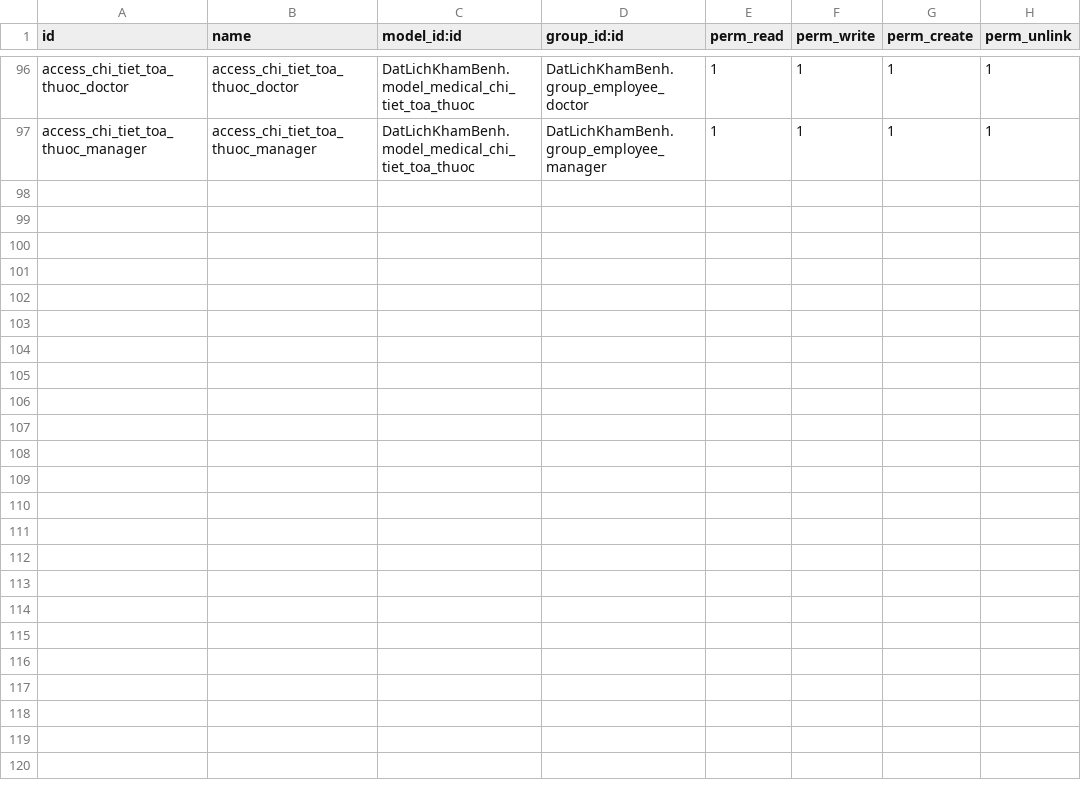
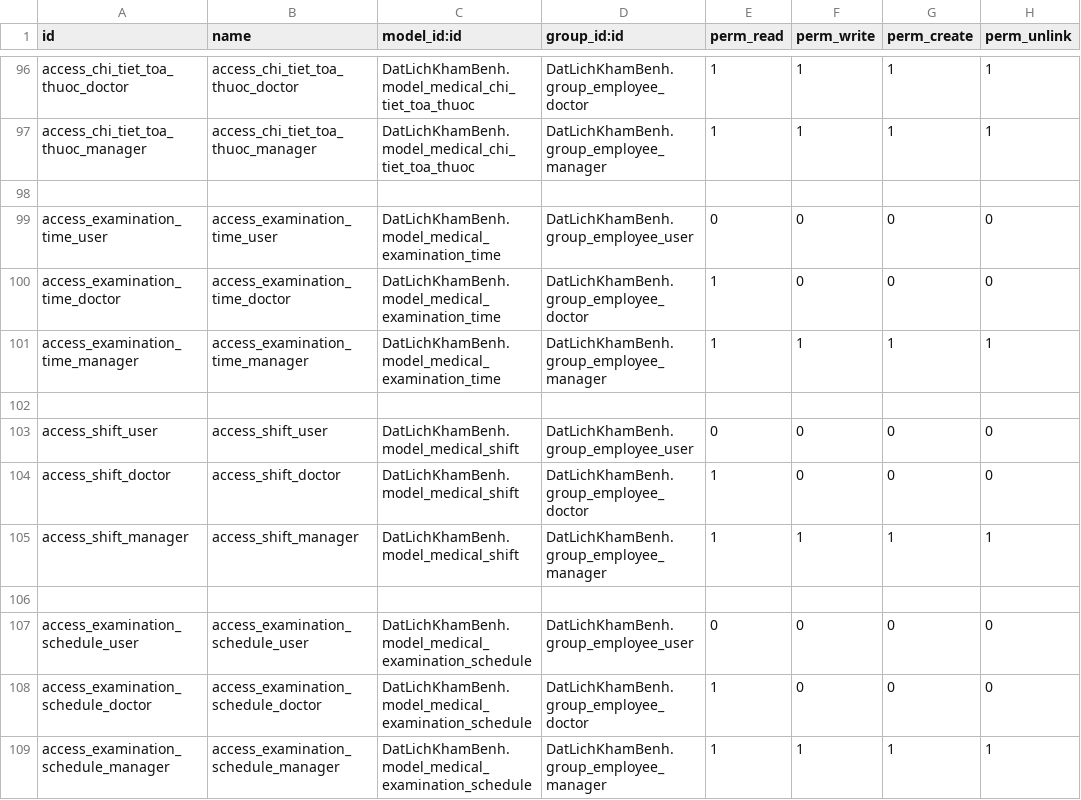
Before and after one commit to MNT2002/odoo17, a CSV file: custom-addons/DatLichKhamBenh/security/ir.model.access.csv, drawn as a sheet; only a part is shown, gaps mark what is left out; the diff names each change by its address in the sheet, - before the commit and + after, or states it on an @@ line.

Commit message:
Xay dung xog chon lich kham cho bac si

```diff
--- a/custom-addons/DatLichKhamBenh/security/ir.model.access.csv
+++ b/custom-addons/DatLichKhamBenh/security/ir.model.access.csv
+row 98: (empty)
+row 99: access_examination_time_user | access_examination_time_user | DatLichKhamBenh.model_medical_examination_time | DatLichKhamBenh.group_employee_user | 0 | 0 | 0 | 0
+row 100: access_examination_time_doctor | access_examination_time_doctor | DatLichKhamBenh.model_medical_examination_time | DatLichKhamBenh.group_employee_doctor | 1 | 0 | 0 | 0
+row 101: access_examination_time_manager | access_examination_time_manager | DatLichKhamBenh.model_medical_examination_time | DatLichKhamBenh.group_employee_manager | 1 | 1 | 1 | 1
+row 102: (empty)
+row 103: access_shift_user | access_shift_user | DatLichKhamBenh.model_medical_shift | DatLichKhamBenh.group_employee_user | 0 | 0 | 0 | 0
+row 104: access_shift_doctor | access_shift_doctor | DatLichKhamBenh.model_medical_shift | DatLichKhamBenh.group_employee_doctor | 1 | 0 | 0 | 0
+row 105: access_shift_manager | access_shift_manager | DatLichKhamBenh.model_medical_shift | DatLichKhamBenh.group_employee_manager | 1 | 1 | 1 | 1
+row 106: (empty)
+row 107: access_examination_schedule_user | access_examination_schedule_user | DatLichKhamBenh.model_medical_examination_schedule | DatLichKhamBenh.group_employee_user | 0 | 0 | 0 | 0
+row 108: access_examination_schedule_doctor | access_examination_schedule_doctor | DatLichKhamBenh.model_medical_examination_schedule | DatLichKhamBenh.group_employee_doctor | 1 | 0 | 0 | 0
+row 109: access_examination_schedule_manager | access_examination_schedule_manager | DatLichKhamBenh.model_medical_examination_schedule | DatLichKhamBenh.group_employee_manager | 1 | 1 | 1 | 1
```
Also changed, not shown: 7 other files.
